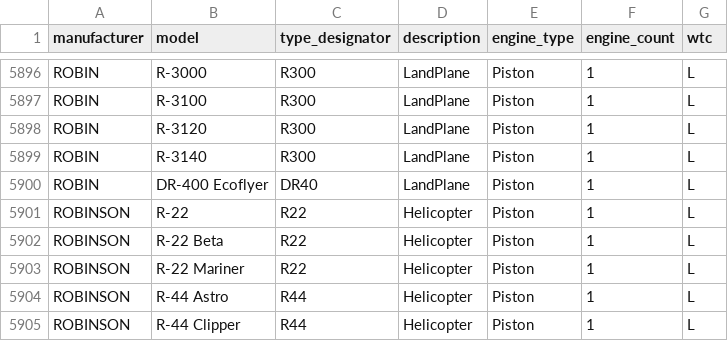
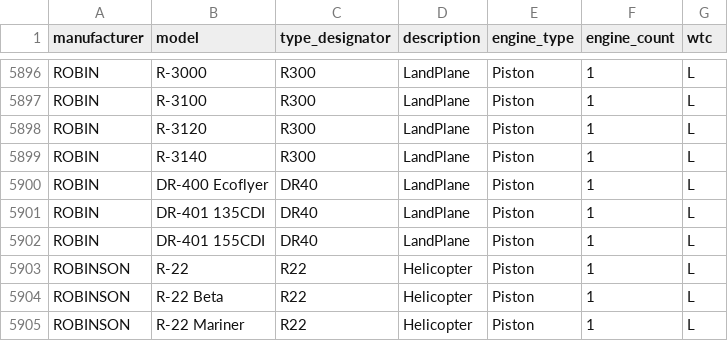
Before and after one commit to e2jk/OpenHangar, a CSV file: app/data/aircraft_types.csv, drawn as a sheet; only a part is shown, gaps mark what is left out; the shorter side is filled out with more unchanged rows.

Commit message:
data(aircraft-types): add Robin DR-401 155CDI and DR-401 135CDI
Both map to DR40 (same ICAO designator as all DR-400 variants), matching
the ROBIN/DR-400 convention already in the dataset.

```diff
--- a/app/data/aircraft_types.csv
+++ b/app/data/aircraft_types.csv
@@ -5900,2 +5900,4 @@ ROBIN,R-3140,R300,LandPlane,Piston,1,L
 ROBIN,DR-400 Ecoflyer,DR40,LandPlane,Piston,1,L
+ROBIN,DR-401 135CDI,DR40,LandPlane,Piston,1,L
+ROBIN,DR-401 155CDI,DR40,LandPlane,Piston,1,L
 ROBINSON,R-22,R22,Helicopter,Piston,1,L
```
